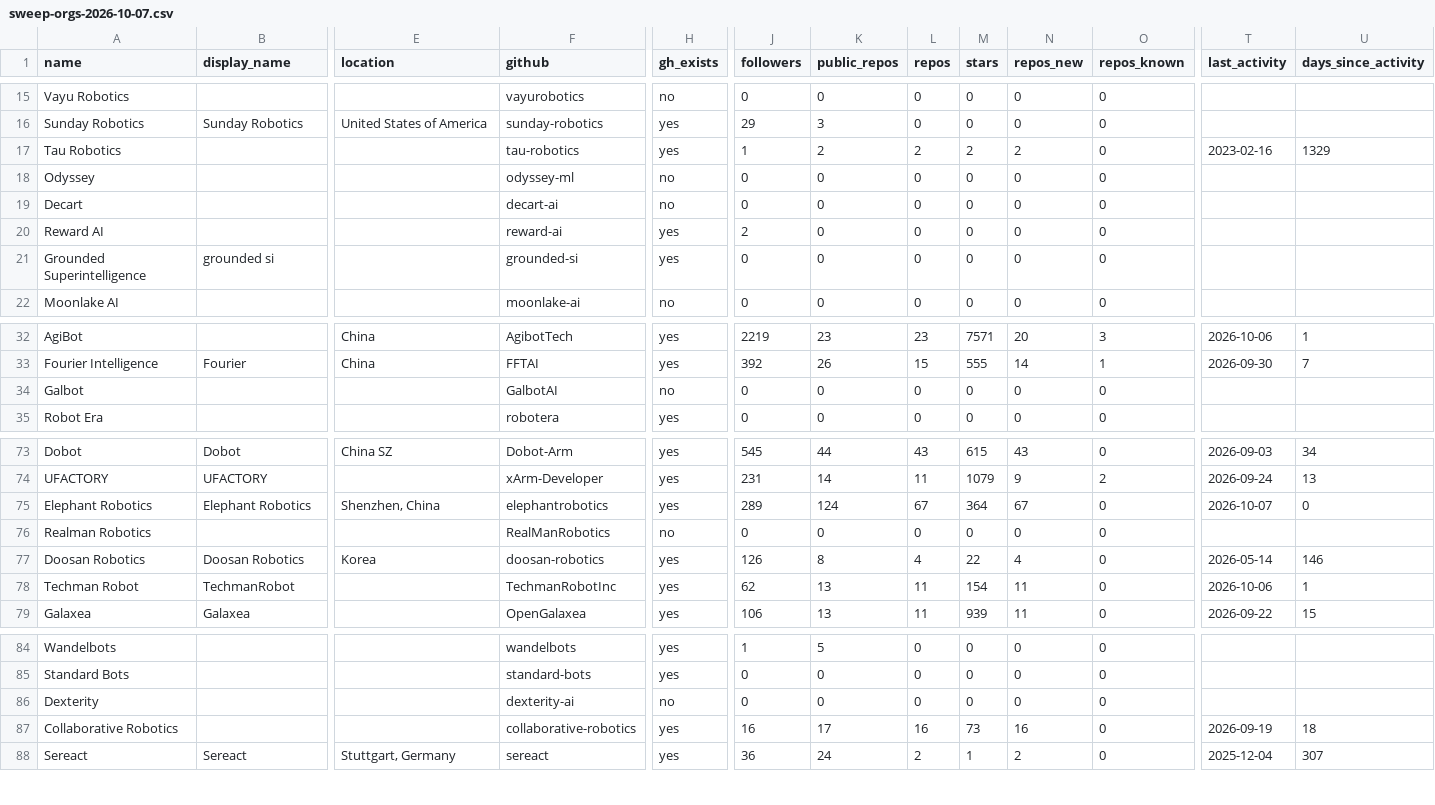
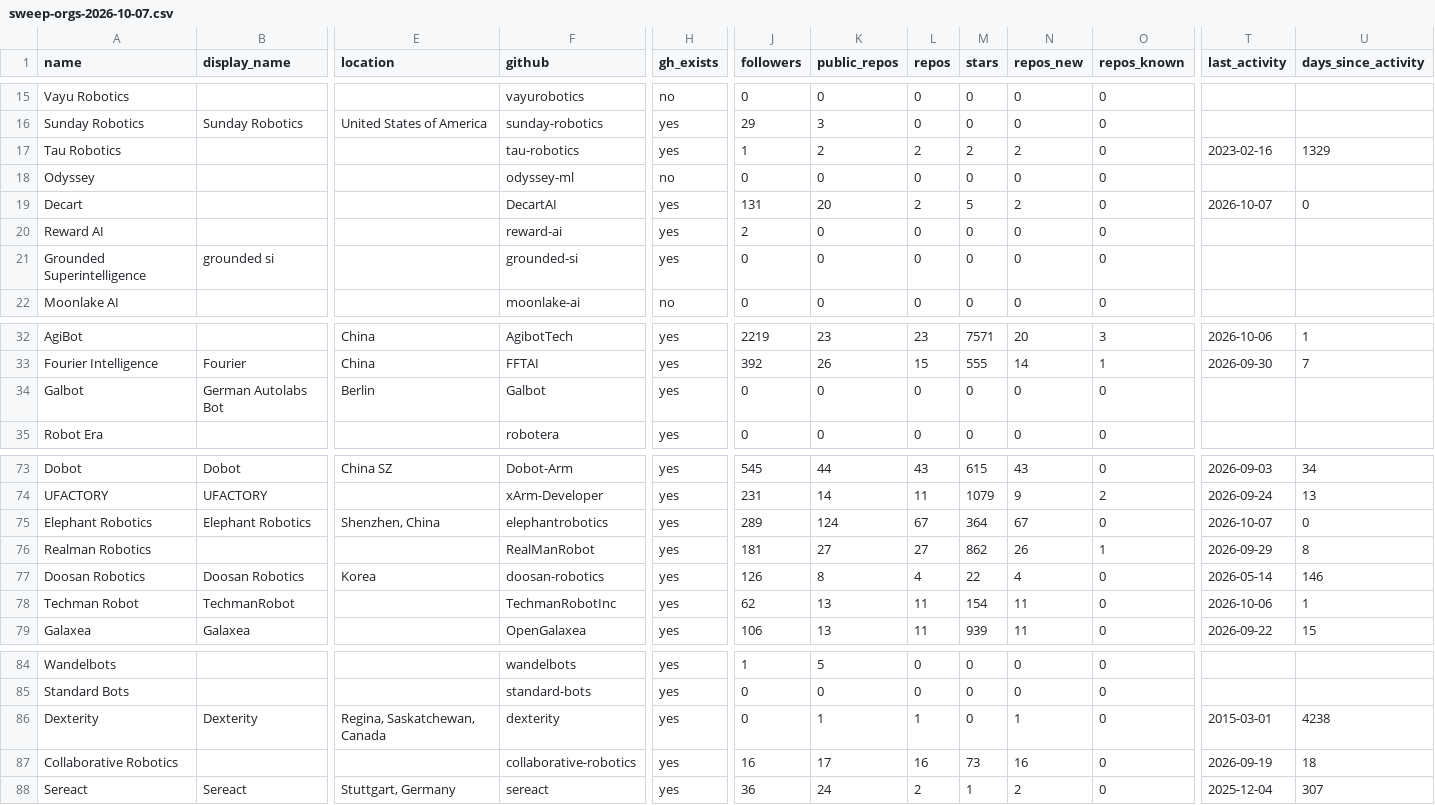
Before and after one commit to robotindex/robotindex-data, a CSV file: data/history/sweep-orgs-2026-10-07.csv, drawn as a sheet; only a part is shown, gaps mark what is left out; the diff covers the shown part only; the diff names each change by its address in the sheet, - before the commit and + after, or states it on an @@ line.

```diff
--- a/data/history/sweep-orgs-2026-10-07.csv
+++ b/data/history/sweep-orgs-2026-10-07.csv
-F19 (github): decart-ai
+F19 (github): DecartAI
-H19 (gh_exists): no
+H19 (gh_exists): yes
-J19 (followers): 0
+J19 (followers): 131
-K19 (public_repos): 0
+K19 (public_repos): 20
-L19 (repos): 0
+L19 (repos): 2
-M19 (stars): 0
+M19 (stars): 5
-N19 (repos_new): 0
+N19 (repos_new): 2
-T19 (last_activity): (empty)
+T19 (last_activity): 2026-10-07
-U19 (days_since_activity): (empty)
+U19 (days_since_activity): 0
-B34 (display_name): (empty)
+B34 (display_name): German Autolabs Bot
-E34 (location): (empty)
+E34 (location): Berlin
-F34 (github): GalbotAI
+F34 (github): Galbot
-H34 (gh_exists): no
+H34 (gh_exists): yes
-F76 (github): RealManRobotics
+F76 (github): RealManRobot
-H76 (gh_exists): no
+H76 (gh_exists): yes
-J76 (followers): 0
+J76 (followers): 181
-K76 (public_repos): 0
+K76 (public_repos): 27
-L76 (repos): 0
+L76 (repos): 27
-M76 (stars): 0
+M76 (stars): 862
-N76 (repos_new): 0
+N76 (repos_new): 26
-O76 (repos_known): 0
+O76 (repos_known): 1
-T76 (last_activity): (empty)
+T76 (last_activity): 2026-09-29
-U76 (days_since_activity): (empty)
+U76 (days_since_activity): 8
-B86 (display_name): (empty)
+B86 (display_name): Dexterity
-E86 (location): (empty)
+E86 (location): Regina, Saskatchewan, Canada
-F86 (github): dexterity-ai
+F86 (github): dexterity
-H86 (gh_exists): no
+H86 (gh_exists): yes
-K86 (public_repos): 0
+K86 (public_repos): 1
-L86 (repos): 0
+L86 (repos): 1
-N86 (repos_new): 0
+N86 (repos_new): 1
-T86 (last_activity): (empty)
+T86 (last_activity): 2015-03-01
-U86 (days_since_activity): (empty)
+U86 (days_since_activity): 4238
```
Also changed, not shown: 52 edited cells elsewhere in this file, 1 other file.
